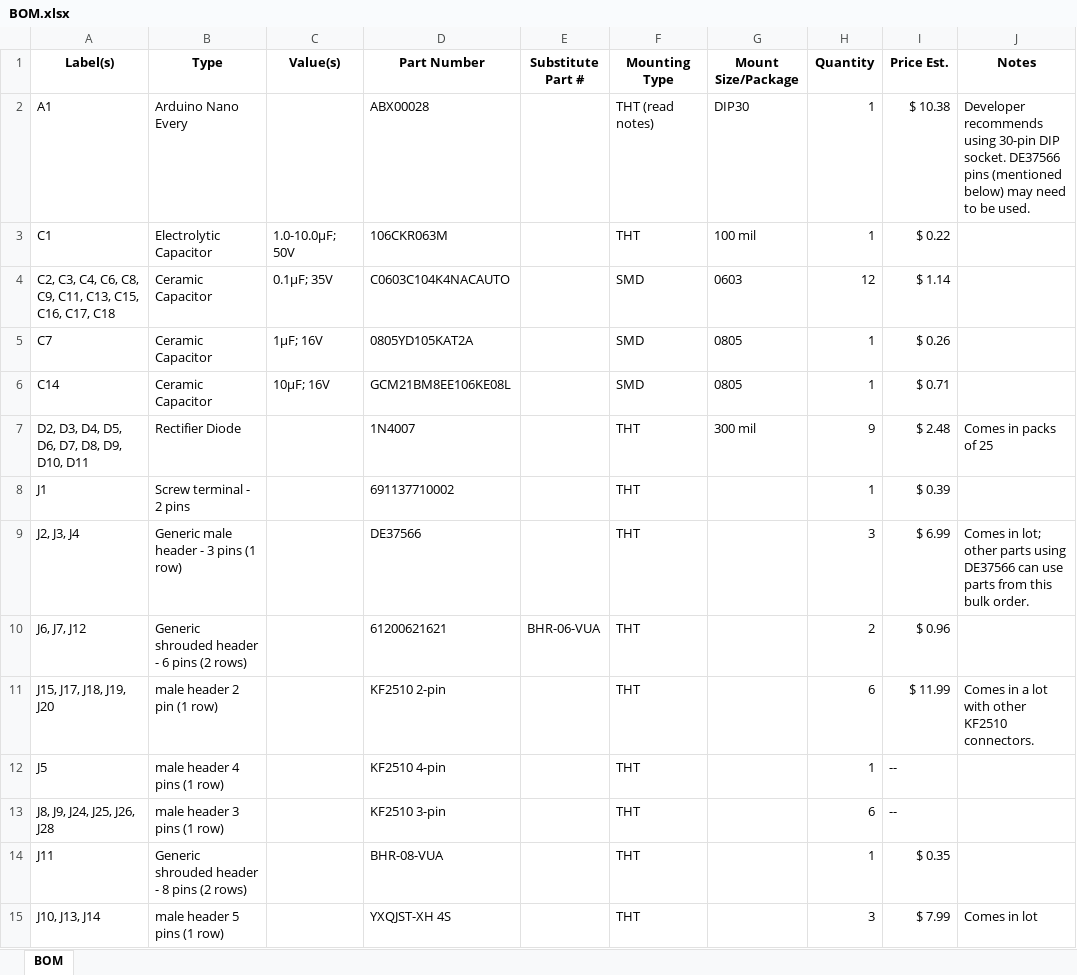
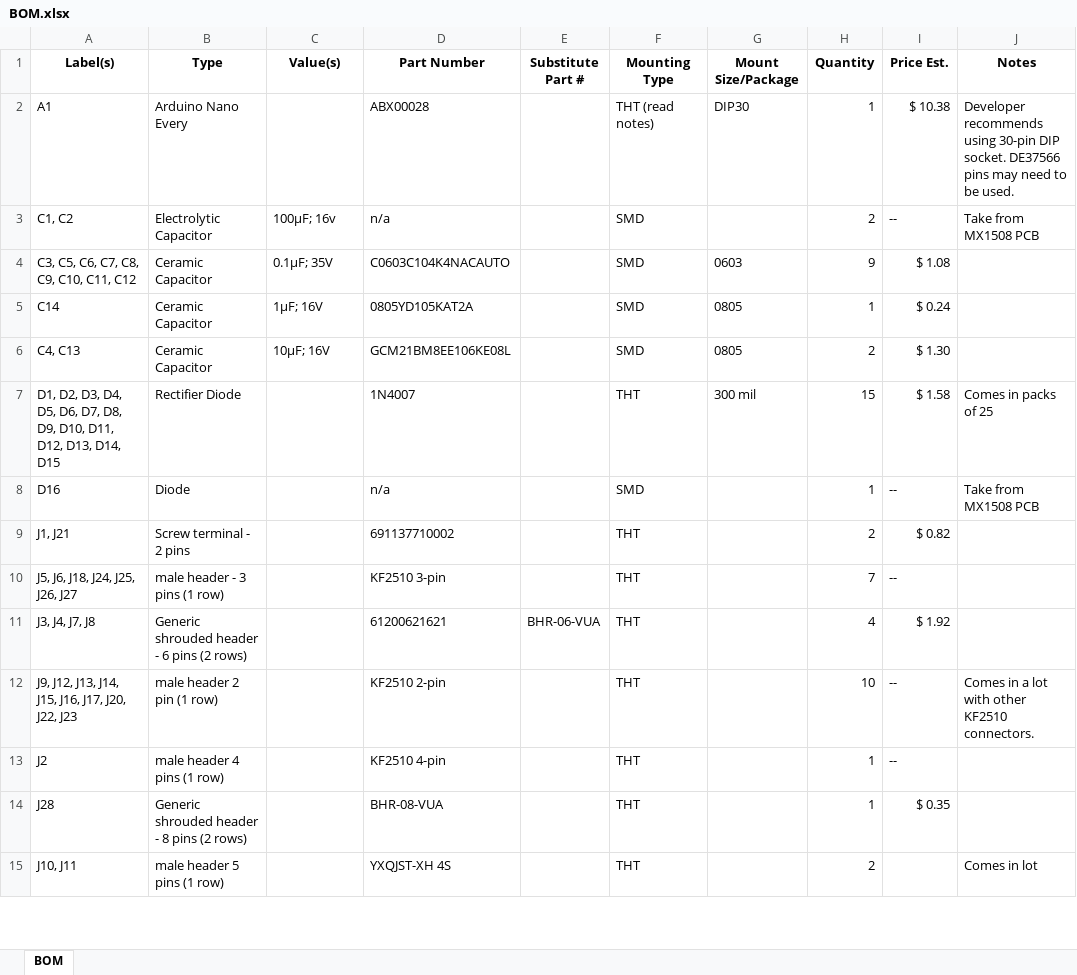
Before and after one commit to pdnelson/Automatic-Record-Player, an Excel workbook: electrical/BOM.xlsx, sheet BOM, drawn as a sheet; only a part is shown; values as stored, in another font and other column widths than the file's, no borders; table styles not drawn; removed rows and columns are numbered as before the commit, all else as after; the diff covers the shown part only; the diff names each change by its address in the sheet, - before the commit and + after, or states it on an @@ line.

```diff
--- a/electrical/BOM.xlsx (sheet BOM)
+++ b/electrical/BOM.xlsx (sheet BOM)
-J2 (Notes): …DE37566 pins (mentioned below) may need…
+J2 (Notes): …DE37566 pins may need…
-row 3: C1 | Electrolytic Capacitor | 1.0-10.0µF; 50V | 106CKR063M |  | THT | 100 mil | 1 | $ 0.22
+row 3: C1, C2 | Electrolytic Capacitor | 100µF; 16v | n/a |  | SMD |  | 2 | -- | Take from MX1508 PCB
-A4 (Label(s)): C2, C3, C4, C6, C8, C9, C11, C13, C15, C16, C17, C18
+A4 (Label(s)): C3, C5, C6, C7, C8, C9, C10, C11, C12
-H4 (Quantity): 12
+H4 (Quantity): 9
-I4 (Price Est.): $ 1.14
+I4 (Price Est.): $ 1.08
-row 5: C7 | Ceramic Capacitor | 1µF; 16V | 0805YD105KAT2A |  | SMD | 0805 | 1 | $ 0.26
-C5 (Value(s)): 10µF; 16V
+C5 (Value(s)): 1µF; 16V
-D5 (Part Number): GCM21BM8EE106KE08L
+D5 (Part Number): 0805YD105KAT2A
-I5 (Price Est.): $ 0.71
+I5 (Price Est.): $ 0.24
+row 6: C4, C13 | Ceramic Capacitor | 10µF; 16V | GCM21BM8EE106KE08L |  | SMD | 0805 | 2 | $ 1.30
-A7 (Label(s)): D2, D3, D4, D5, D6, D7, D8, D9, D10, D11
+A7 (Label(s)): D1, D2, D3, D4, D5, D6, D7, D8, D9, D10, D11, D12, D13, D14, D15
-H7 (Quantity): 9
+H7 (Quantity): 15
-I7 (Price Est.): $ 2.48
+I7 (Price Est.): $ 1.58
+row 8: D16 | Diode |  | n/a |  | SMD |  | 1 | -- | Take from MX1508 PCB
-A9 (Label(s)): J1
+A9 (Label(s)): J1, J21
-H9 (Quantity): 1
+H9 (Quantity): 2
-I9 (Price Est.): $ 0.39
+I9 (Price Est.): $ 0.82
-row 9: J2, J3, J4 | Generic male header - 3 pins (1 row) |  | DE37566 |  | THT |  | 3 | $ 6.99 | Comes in lot; other parts using DE37566 can use parts from this bulk order.
+row 10: J5, J6, J18, J24, J25, J26, J27 | male header - 3 pins (1 row) |  | KF2510 3-pin |  | THT |  | 7 | --
-A11 (Label(s)): J6, J7, J12
+A11 (Label(s)): J3, J4, J7, J8
-H11 (Quantity): 2
+H11 (Quantity): 4
-I11 (Price Est.): $ 0.96
+I11 (Price Est.): $ 1.92
-A12 (Label(s)): J15, J17, J18, J19, J20
+A12 (Label(s)): J9, J12, J13, J14, J15, J16, J17, J20, J22, J23
-H12 (Quantity): 6
+H12 (Quantity): 10
-I12 (Price Est.): $ 11.99
+I12 (Price Est.): --
-A13 (Label(s)): J5
+A13 (Label(s)): J2
-row 13: J8, J9, J24, J25, J26, J28 | male header 3 pins (1 row) |  | KF2510 3-pin |  | THT |  | 6 | --
-A14 (Label(s)): J11
+A14 (Label(s)): J28
-A15 (Label(s)): J10, J13, J14
+A15 (Label(s)): J10, J11
-H15 (Quantity): 3
+H15 (Quantity): 2
-I15 (Price Est.): $ 7.99
+I15 (Price Est.): (empty)
```
Also changed, not shown: 7 added rows, 3 removed rows and 20 edited cells elsewhere in this sheet, parts-list.xlsx, 1 other file.
